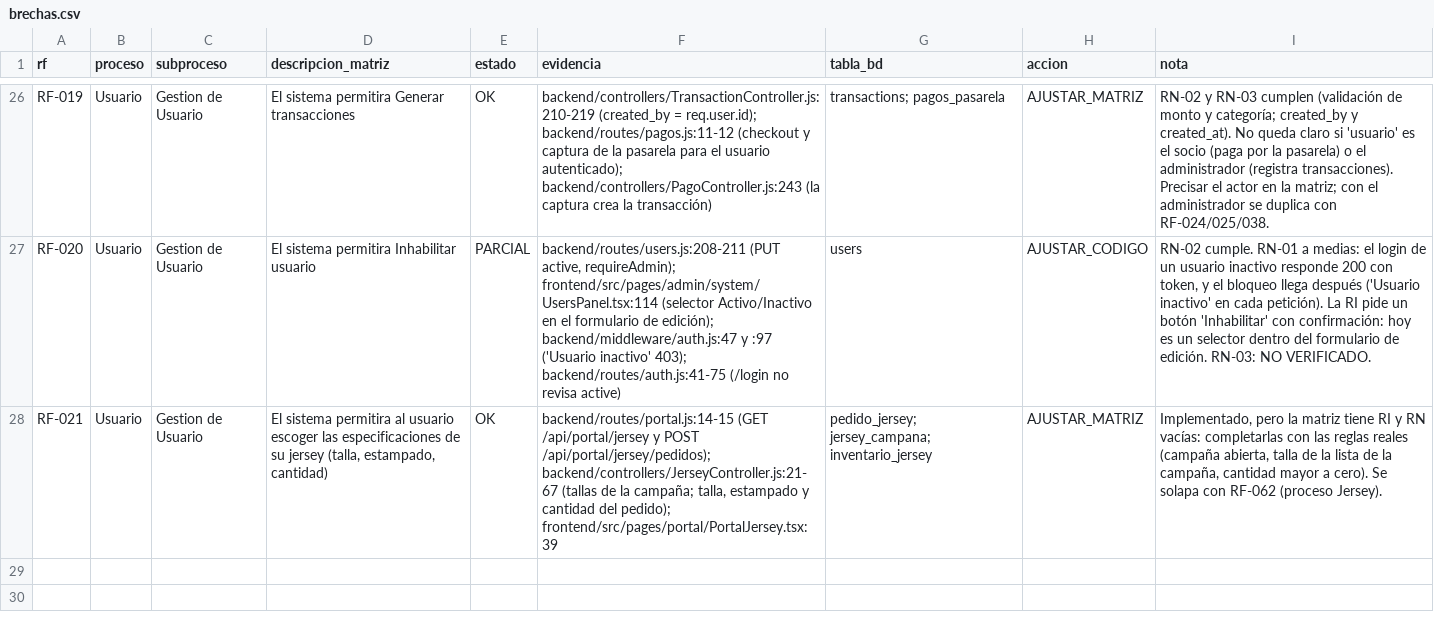
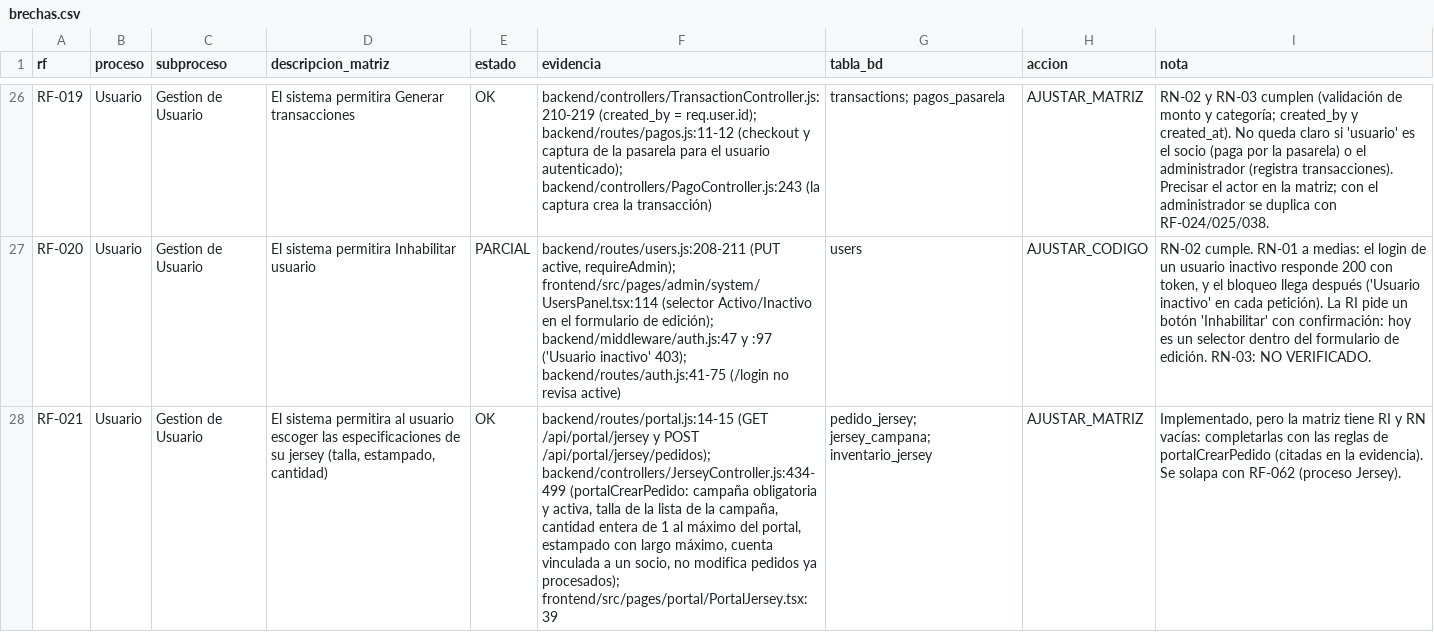
Before and after one commit to Samuelgy2/Ruta-contable, a CSV file: docs/alineacion/brechas.csv, drawn as a sheet; only a part is shown, gaps mark what is left out; the diff names each change by its address in the sheet, - before the commit and + after, or states it on an @@ line.

Commit message:
docs: precisar evidencia de RF-021

```diff
--- a/docs/alineacion/brechas.csv
+++ b/docs/alineacion/brechas.csv
-F28 (evidencia): …POST /api/portal/jersey/pedidos); backend/controllers/JerseyController.js:21-67 (tallas de la campaña; talla, estampado y cantidad del pedido); frontend/src/pages/portal/PortalJersey.tsx:39
+F28 (evidencia): …POST /api/portal/jersey/pedidos); backend/controllers/JerseyController.js:434-499 (portalCrearPedido: campaña obligatoria y activa, talla de la lista de la campaña, cantidad entera de 1 al máximo del portal, estampado con largo máximo, cuenta vinculada a un socio, no modifica pedidos ya procesados); frontend/src/pages/portal/PortalJersey.tsx:39
-I28 (nota): …las reglas reales (campaña abierta, talla de la lista de la campaña, cantidad mayor a cero). Se solapa…
+I28 (nota): …las reglas de portalCrearPedido (citadas en la evidencia). Se solapa…
```
